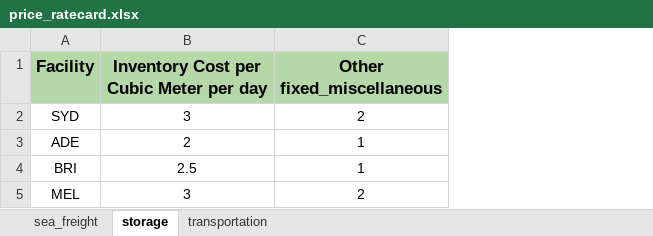
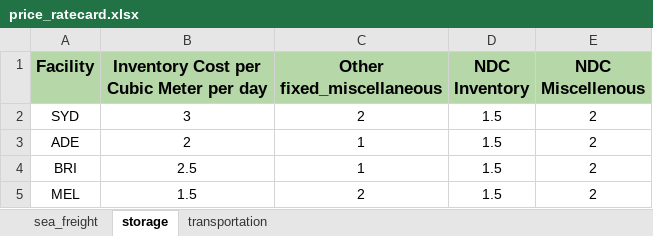
Before and after one commit to Albertlong44/BEX5112_AMES_consulting_project, an Excel workbook: AMESdashboard/data/price_ratecard.xlsx, sheet storage, drawn as a sheet; values as stored, in another font and other column widths than the file's, no borders; the diff names each change by its address in the sheet, - before the commit and + after, or states it on an @@ line.

```diff
--- a/AMESdashboard/data/price_ratecard.xlsx (sheet storage)
+++ b/AMESdashboard/data/price_ratecard.xlsx (sheet storage)
+column D (NDC Inventory), rows 2-5: all 1.5
+column E (NDC Miscellenous), rows 2-5: all 2
-B5: 3
+B5: 1.5
```
Also changed, not shown: sheet sea_freight, 3 other files.
